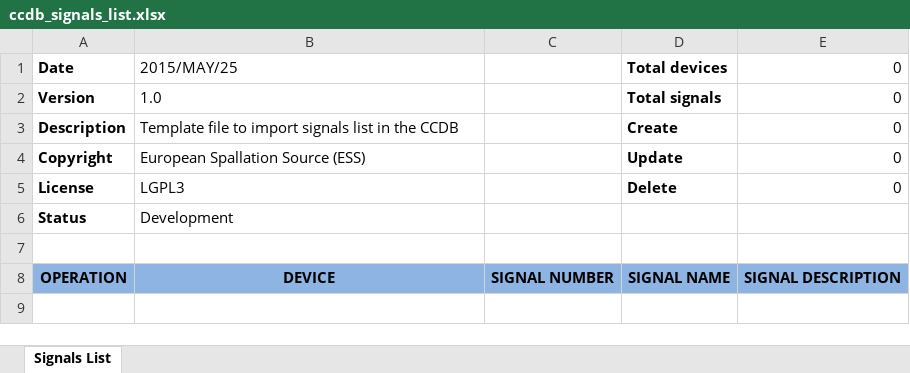
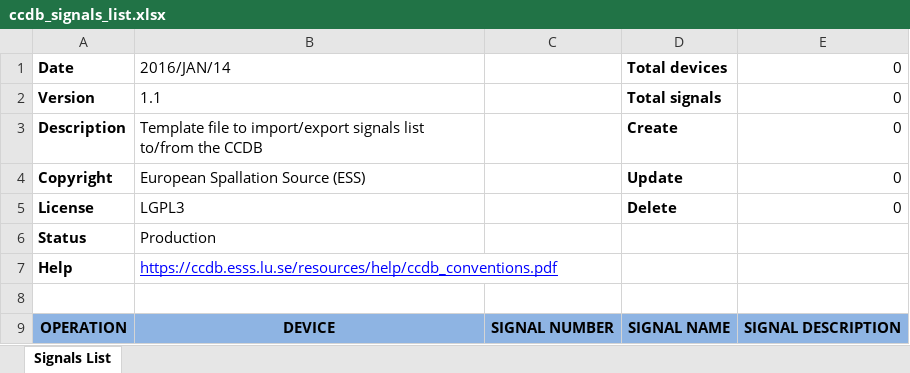
Before and after one commit to lnls-dig/ccdb, an Excel workbook: conf-core/src/main/webapp/resources/import-templates/ccdb_signals_list.xlsx, sheet Signals List, drawn as a sheet; values as stored, in another font and other column widths than the file's, no borders; the diff names each change by its address in the sheet, - before the commit and + after, or states it on an @@ line.

```diff
--- a/conf-core/src/main/webapp/resources/import-templates/ccdb_signals_list.xlsx (sheet Signals List)
+++ b/conf-core/src/main/webapp/resources/import-templates/ccdb_signals_list.xlsx (sheet Signals List)
-B1: 2015/MAY/25
+B1: 2016/JAN/14
-B2: 1.0
+B2: 1.1
-B3: …file to import signals list in the CCDB
+B3: …file to import/export signals list to/from the CCDB
-B6: Development
+B6: Production
+row 7: Help | https://ccdb.esss.lu.se/resources/help/ccdb_conventions.pdf
```
Also changed, not shown: formulas that keep their value, conf-core/src/main/webapp/resources/import-templates/ccdb_device_types.xlsx, conf-core/src/main/webapp/resources/import-templates/ccdb_devices.xlsx, 4 other files.
